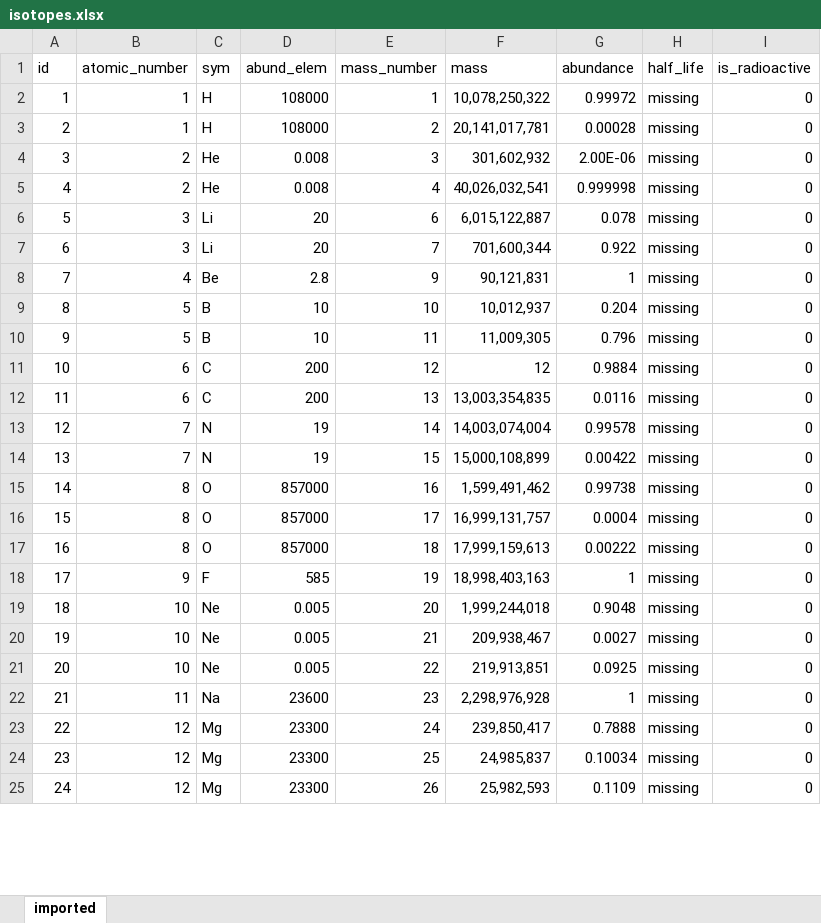
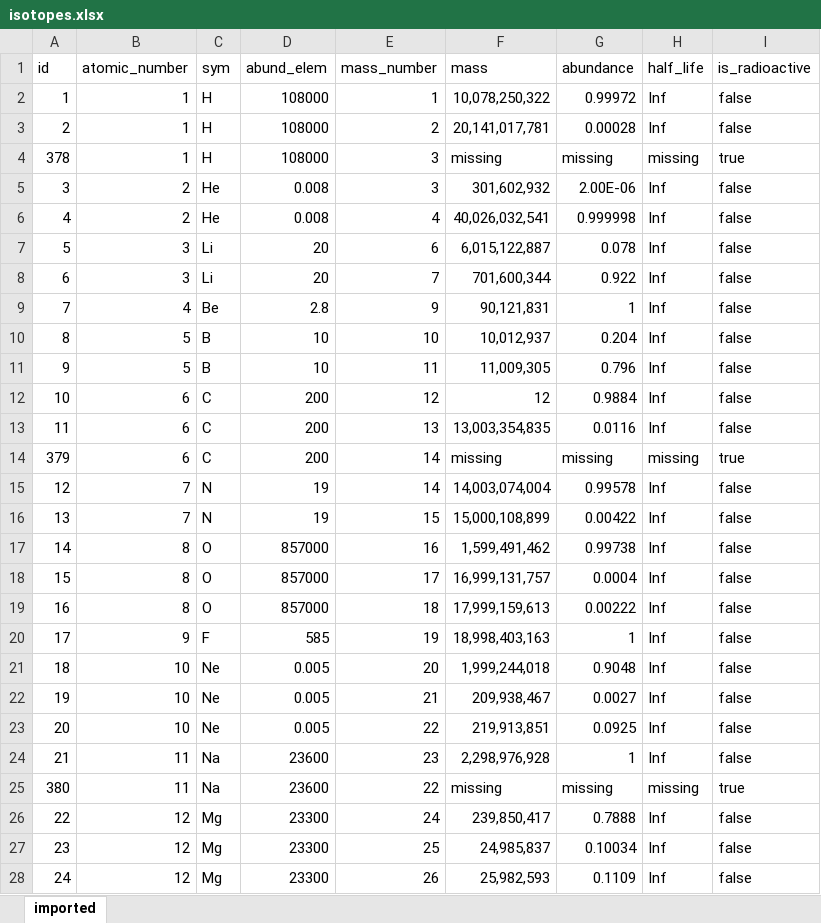
Before and after one commit to Eben60/Mendeleev.jl, an Excel workbook: auxillary/isotopes.xlsx, sheet imported, drawn as a sheet; only a part is shown; values as stored, in another font and other column widths than the file's, no borders; addresses are those after the commit; the diff covers the shown part only; the diff names each change by its address in the sheet, - before the commit and + after, or states it on an @@ line.

```diff
--- a/auxillary/isotopes.xlsx (sheet imported)
+++ b/auxillary/isotopes.xlsx (sheet imported)
-H2:H3 (half_life): missing
+H2:H3 (half_life): Inf
-I2:I3 (is_radioactive): 0
+I2:I3 (is_radioactive): false
+row 4: 378 | 1 | H | 108000 | 3 | missing | missing | missing | true
-H5:H13 (half_life): missing
+H5:H13 (half_life): Inf
-I5:I13 (is_radioactive): 0
+I5:I13 (is_radioactive): false
+row 14: 379 | 6 | C | 200 | 14 | missing | missing | missing | true
-H15:H24 (half_life): missing
+H15:H24 (half_life): Inf
-I15:I24 (is_radioactive): 0
+I15:I24 (is_radioactive): false
+row 25: 380 | 11 | Na | 23600 | 22 | missing | missing | missing | true
-H26:H28 (half_life): missing
+H26:H28 (half_life): Inf
-I26:I28 (is_radioactive): 0
+I26:I28 (is_radioactive): false
```
Also changed, not shown: 53 added rows, 56 removed rows and 570 edited cells elsewhere in this sheet, 6 other files.
